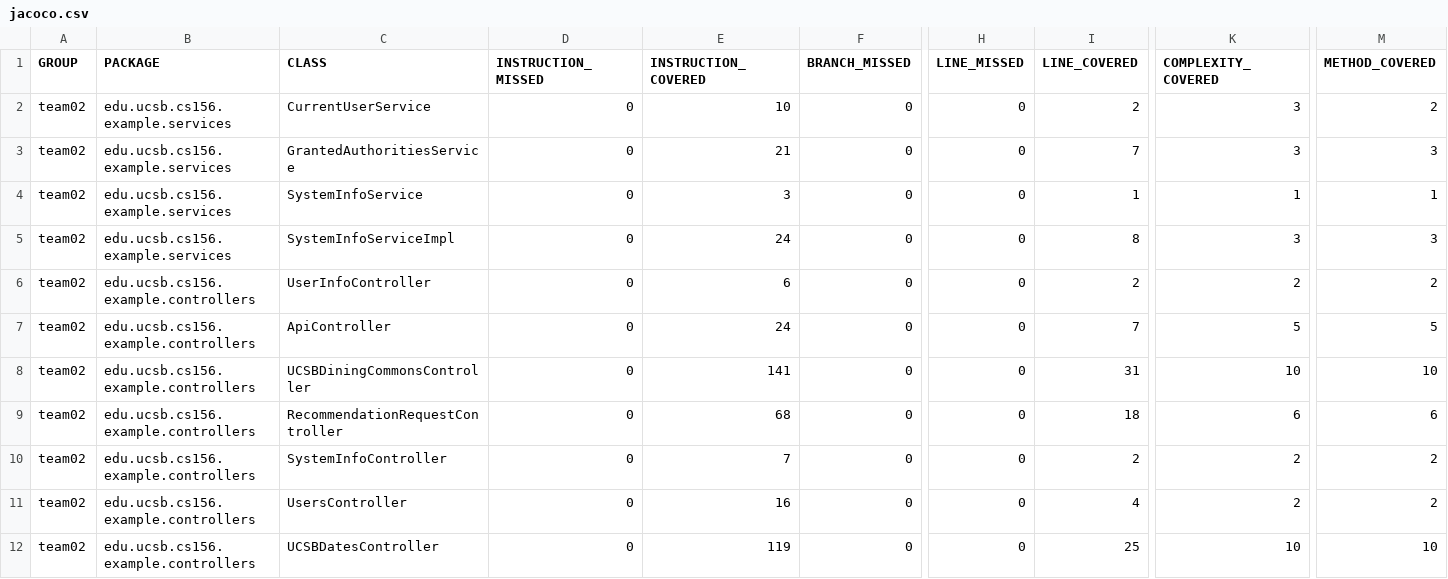
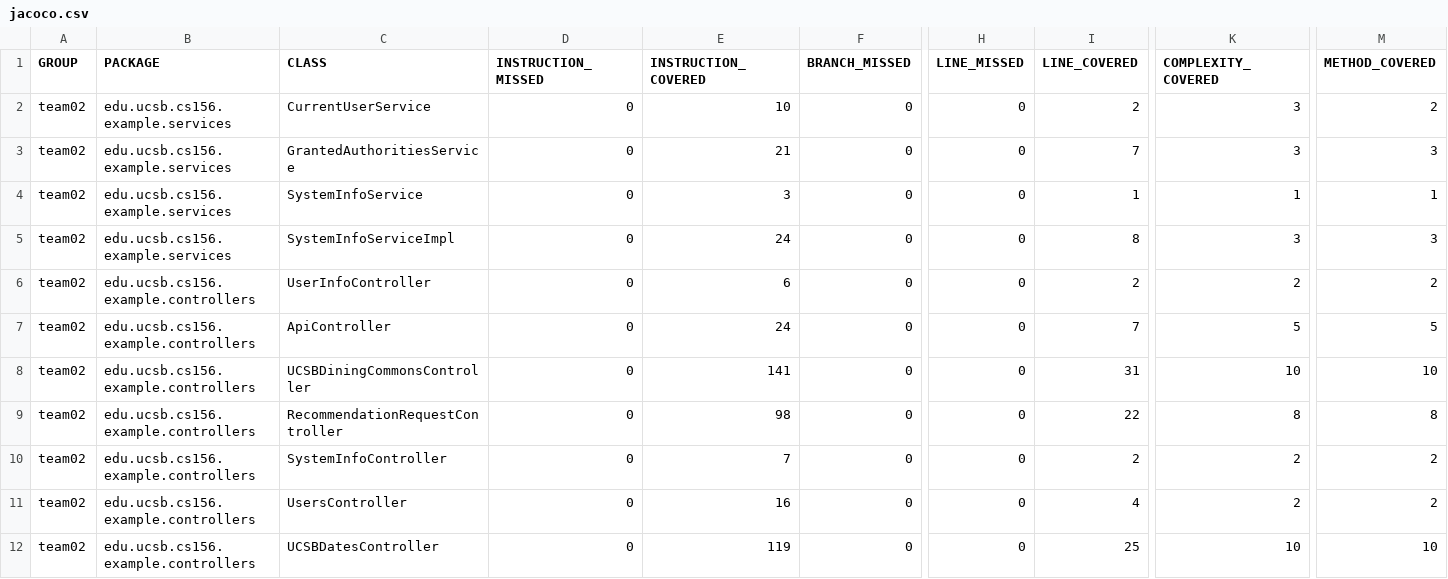
Before and after one commit to ucsb-cs156-s24/team02-s24-4pm-8, a CSV file: jacoco/jacoco.csv, drawn as a sheet; only a part is shown, gaps mark what is left out; the diff names each change by its address in the sheet, - before the commit and + after, or states it on an @@ line.

```diff
--- a/jacoco/jacoco.csv
+++ b/jacoco/jacoco.csv
-E9 (INSTRUCTION_COVERED): 68
+E9 (INSTRUCTION_COVERED): 98
-I9 (LINE_COVERED): 18
+I9 (LINE_COVERED): 22
-K9 (COMPLEXITY_COVERED): 6
+K9 (COMPLEXITY_COVERED): 8
-M9 (METHOD_COVERED): 6
+M9 (METHOD_COVERED): 8
```
Also changed, not shown: 7 other files.
